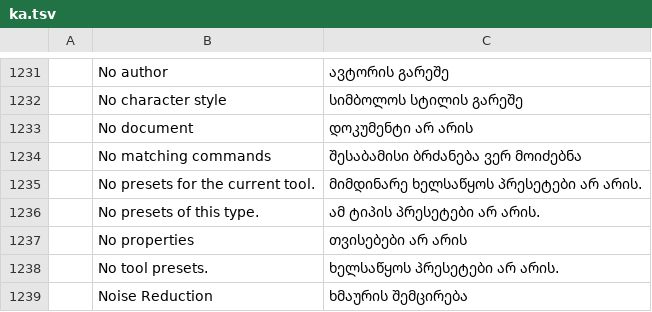
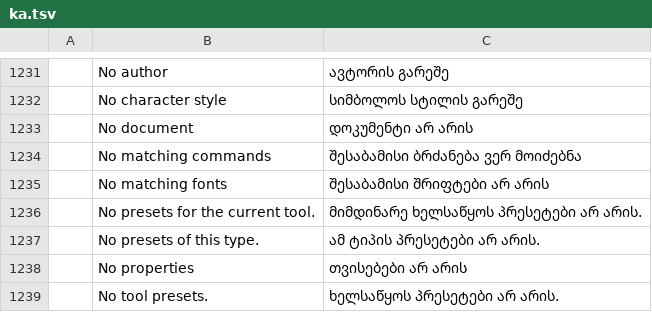
Before and after one commit to devius/photocraft, a TSV file: crates/ui-egui/src/i18n/ka.tsv, drawn as a sheet; only a part is shown, gaps mark what is left out; the shorter side is filled out with more unchanged rows; the diff names each change by its address in the sheet, - before the commit and + after, or states it on an @@ line.

```diff
--- a/crates/ui-egui/src/i18n/ka.tsv
+++ b/crates/ui-egui/src/i18n/ka.tsv
+row 1235:  | No matching fonts | შესაბამისი შრიფტები არ არის
```
Also changed, not shown: 1 other file.
